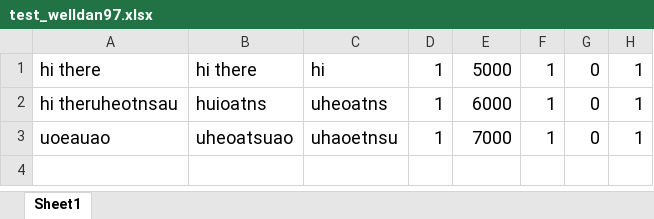
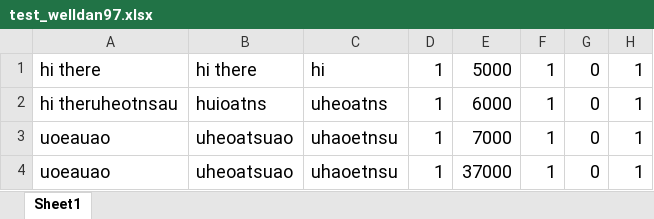
Before and after one commit to welldan97/autozap-test, an Excel workbook: test_welldan97.xlsx, sheet Sheet1, drawn as a sheet; values as stored, in another font and other column widths than the file's, no borders; the diff names each change by its address in the sheet, - before the commit and + after, or states it on an @@ line.

Commit message:
bump

```diff
--- a/test_welldan97.xlsx (sheet Sheet1)
+++ b/test_welldan97.xlsx (sheet Sheet1)
+row 4: uoeauao | uheoatsuao | uhaoetnsu | 1 | 37000 | 1 | 0 | 1
```
